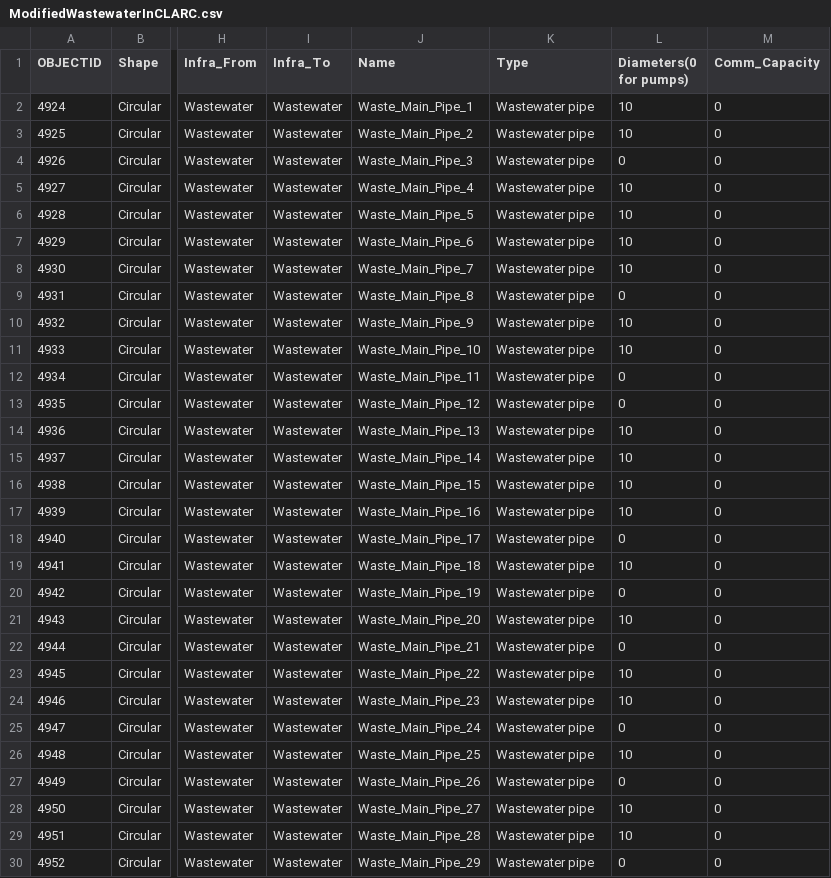
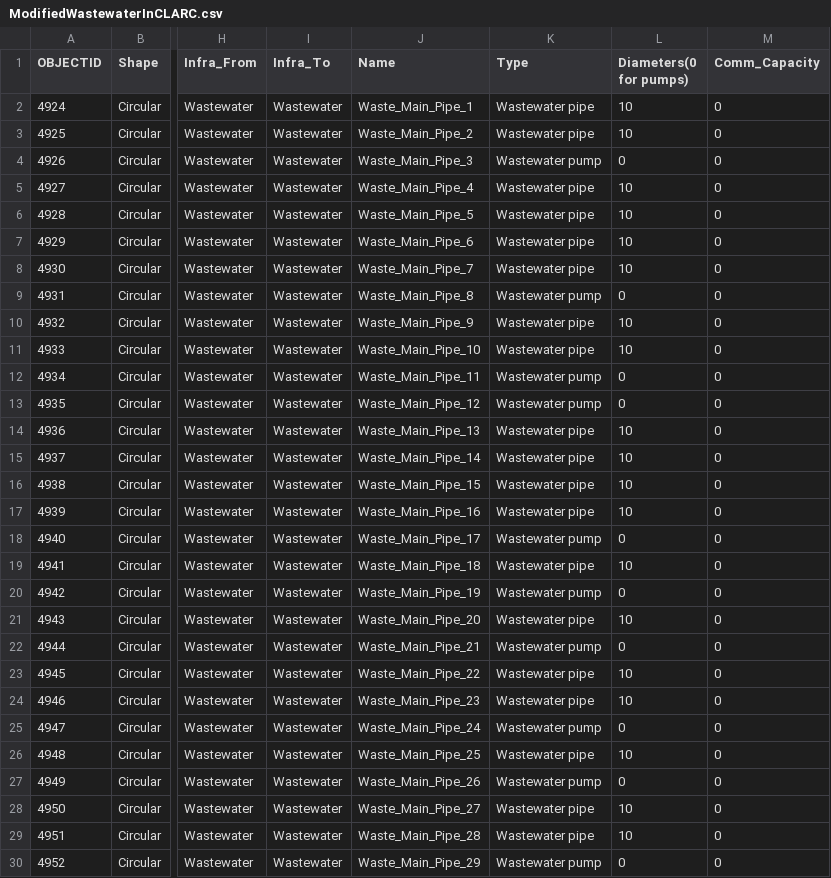
Before and after one commit to AlexxHuang23/Modified-CLARC-dataset, a CSV file: ModifiedWastewaterInCLARC.csv, drawn as a sheet; only a part is shown, gaps mark what is left out; the diff covers the shown part only; the diff names each change by its address in the sheet, - before the commit and + after, or states it on an @@ line.

Commit message:
Add files via upload

```diff
--- a/ModifiedWastewaterInCLARC.csv
+++ b/ModifiedWastewaterInCLARC.csv
-K4 (Type): Wastewater pipe
+K4 (Type): Wastewater pump
-K9 (Type): Wastewater pipe
+K9 (Type): Wastewater pump
-K12:K13 (Type): Wastewater pipe
+K12:K13 (Type): Wastewater pump
-K18 (Type): Wastewater pipe
+K18 (Type): Wastewater pump
-K20 (Type): Wastewater pipe
+K20 (Type): Wastewater pump
-K22 (Type): Wastewater pipe
+K22 (Type): Wastewater pump
-K25 (Type): Wastewater pipe
+K25 (Type): Wastewater pump
-K27 (Type): Wastewater pipe
+K27 (Type): Wastewater pump
-K30 (Type): Wastewater pipe
+K30 (Type): Wastewater pump
```
Also changed, not shown: 138 edited cells elsewhere in this file.
